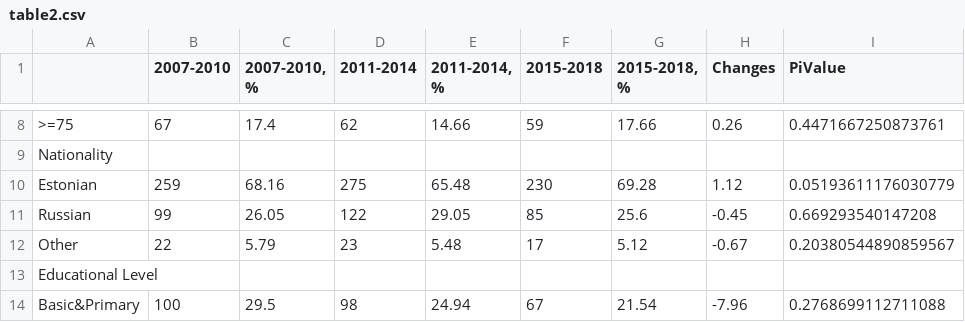
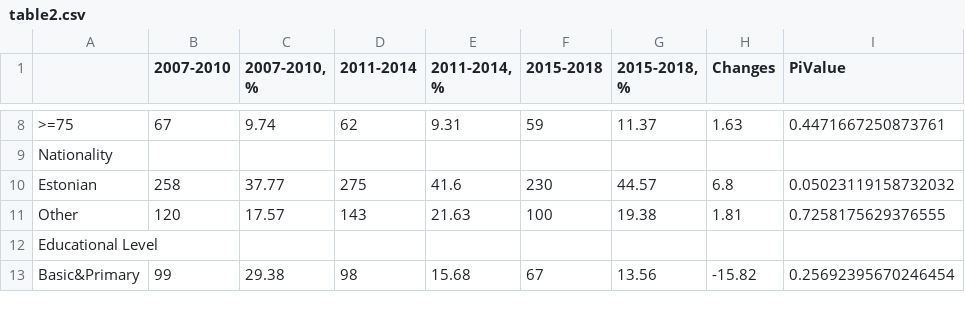
Before and after one commit to hateart/aleksandra_stats, a CSV file: table2.csv, drawn as a sheet; only a part is shown, gaps mark what is left out; removed rows and columns are numbered as before the commit, all else as after; the diff covers the shown part only; the diff names each change by its address in the sheet, - before the commit and + after, or states it on an @@ line.

```diff
--- a/table2.csv
+++ b/table2.csv
-C8 (2007-2010, %): 17.4
+C8 (2007-2010, %): 9.74
-E8 (2011-2014, %): 14.66
+E8 (2011-2014, %): 9.31
-G8 (2015-2018, %): 17.66
+G8 (2015-2018, %): 11.37
-H8 (Changes): 0.26
+H8 (Changes): 1.63
-B10 (2007-2010): 259
+B10 (2007-2010): 258
-C10 (2007-2010, %): 68.16
+C10 (2007-2010, %): 37.77
-E10 (2011-2014, %): 65.48
+E10 (2011-2014, %): 41.6
-G10 (2015-2018, %): 69.28
+G10 (2015-2018, %): 44.57
-H10 (Changes): 1.12
+H10 (Changes): 6.8
-I10 (PiValue): 0.05193611176030779
+I10 (PiValue): 0.05023119158732032
-row 11: Russian | 99 | 26.05 | 122 | 29.05 | 85 | 25.6 | -0.45 | 0.669293540147208
-B11 (2007-2010): 22
+B11 (2007-2010): 120
-C11 (2007-2010, %): 5.79
+C11 (2007-2010, %): 17.57
-D11 (2011-2014): 23
+D11 (2011-2014): 143
-E11 (2011-2014, %): 5.48
+E11 (2011-2014, %): 21.63
-F11 (2015-2018): 17
+F11 (2015-2018): 100
-G11 (2015-2018, %): 5.12
+G11 (2015-2018, %): 19.38
-H11 (Changes): -0.67
+H11 (Changes): 1.81
-I11 (PiValue): 0.20380544890859567
+I11 (PiValue): 0.7258175629376555
-B13 (2007-2010): 100
+B13 (2007-2010): 99
-C13 (2007-2010, %): 29.5
+C13 (2007-2010, %): 29.38
-E13 (2011-2014, %): 24.94
+E13 (2011-2014, %): 15.68
-G13 (2015-2018, %): 21.54
+G13 (2015-2018, %): 13.56
-H13 (Changes): -7.96
+H13 (Changes): -15.82
-I13 (PiValue): 0.2768699112711088
+I13 (PiValue): 0.25692395670246454
```
Also changed, not shown: 111 edited cells elsewhere in this file, prepared_data.csv, table1.csv, 4 other files.
